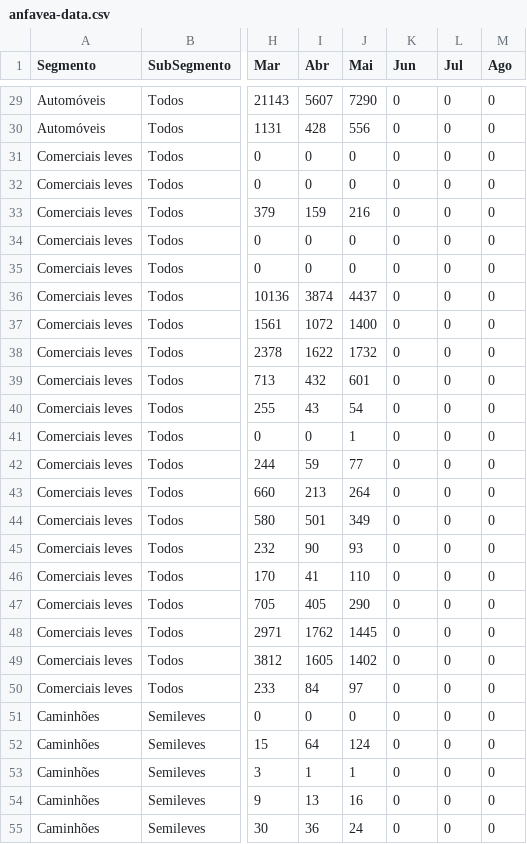
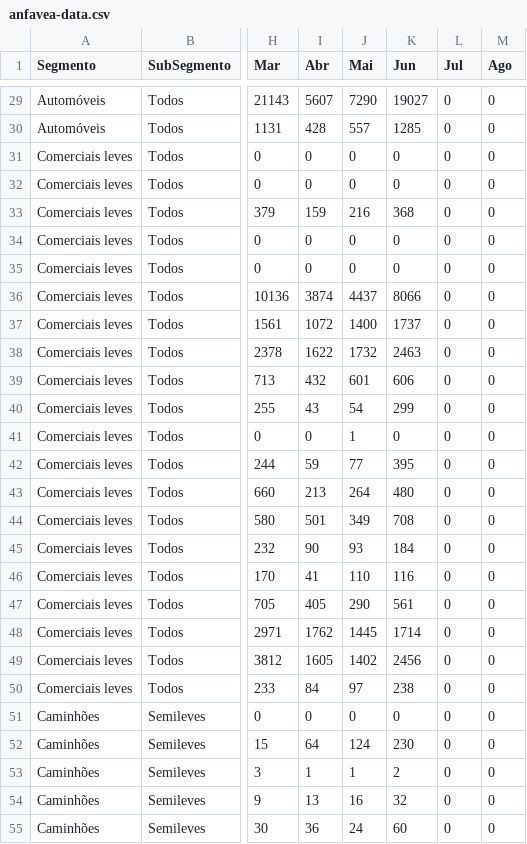
Before and after one commit to thomascenni/bird-solutions, a CSV file: static/images/anfavea-data.csv, drawn as a sheet; only a part is shown, gaps mark what is left out; the diff covers the shown part only; the diff names each change by its address in the sheet, - before the commit and + after, or states it on an @@ line.

```diff
--- a/static/images/anfavea-data.csv
+++ b/static/images/anfavea-data.csv
-K29 (Jun): 0
+K29 (Jun): 19027
-J30 (Mai): 556
+J30 (Mai): 557
-K30 (Jun): 0
+K30 (Jun): 1285
-K33 (Jun): 0
+K33 (Jun): 368
-K36 (Jun): 0
+K36 (Jun): 8066
-K37 (Jun): 0
+K37 (Jun): 1737
-K38 (Jun): 0
+K38 (Jun): 2463
-K39 (Jun): 0
+K39 (Jun): 606
-K40 (Jun): 0
+K40 (Jun): 299
-K42 (Jun): 0
+K42 (Jun): 395
-K43 (Jun): 0
+K43 (Jun): 480
-K44 (Jun): 0
+K44 (Jun): 708
-K45 (Jun): 0
+K45 (Jun): 184
-K46 (Jun): 0
+K46 (Jun): 116
-K47 (Jun): 0
+K47 (Jun): 561
-K48 (Jun): 0
+K48 (Jun): 1714
-K49 (Jun): 0
+K49 (Jun): 2456
-K50 (Jun): 0
+K50 (Jun): 238
-K52 (Jun): 0
+K52 (Jun): 230
-K53 (Jun): 0
+K53 (Jun): 2
-K54 (Jun): 0
+K54 (Jun): 32
-K55 (Jun): 0
+K55 (Jun): 60
```
Also changed, not shown: 60 edited cells elsewhere in this file, 2 other files.
